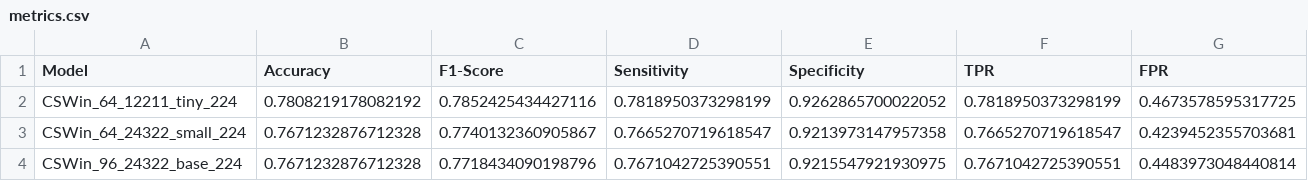
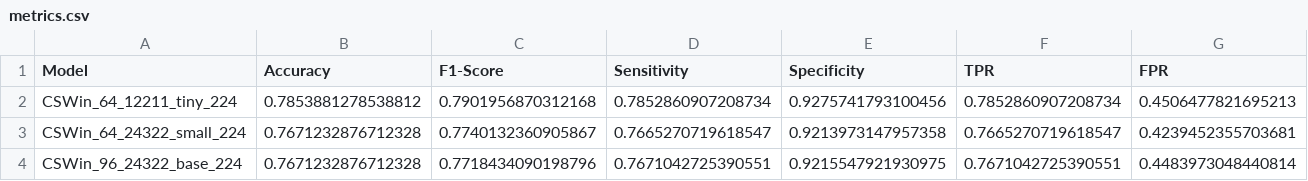
Before and after one commit to GrantPerkins/CSWin-Transformer, a CSV file: model_metrics/metrics.csv, drawn as a sheet; only a part is shown; the diff covers the shown part only; the diff names each change by its address in the sheet, - before the commit and + after, or states it on an @@ line.

```diff
--- a/model_metrics/metrics.csv
+++ b/model_metrics/metrics.csv
-B2 (Accuracy): 0.7808219178082192
+B2 (Accuracy): 0.7853881278538812
-C2 (F1-Score): 0.7852425434427116
+C2 (F1-Score): 0.7901956870312168
-D2 (Sensitivity): 0.7818950373298199
+D2 (Sensitivity): 0.7852860907208734
-E2 (Specificity): 0.9262865700022052
+E2 (Specificity): 0.9275741793100456
-F2 (TPR): 0.7818950373298199
+F2 (TPR): 0.7852860907208734
-G2 (FPR): 0.4673578595317725
+G2 (FPR): 0.4506477821695213
```
Also changed, not shown: 6 edited cells elsewhere in this file, model_metrics/CSWin_64_12211_tiny_224/metrics.csv, 6 other files.
